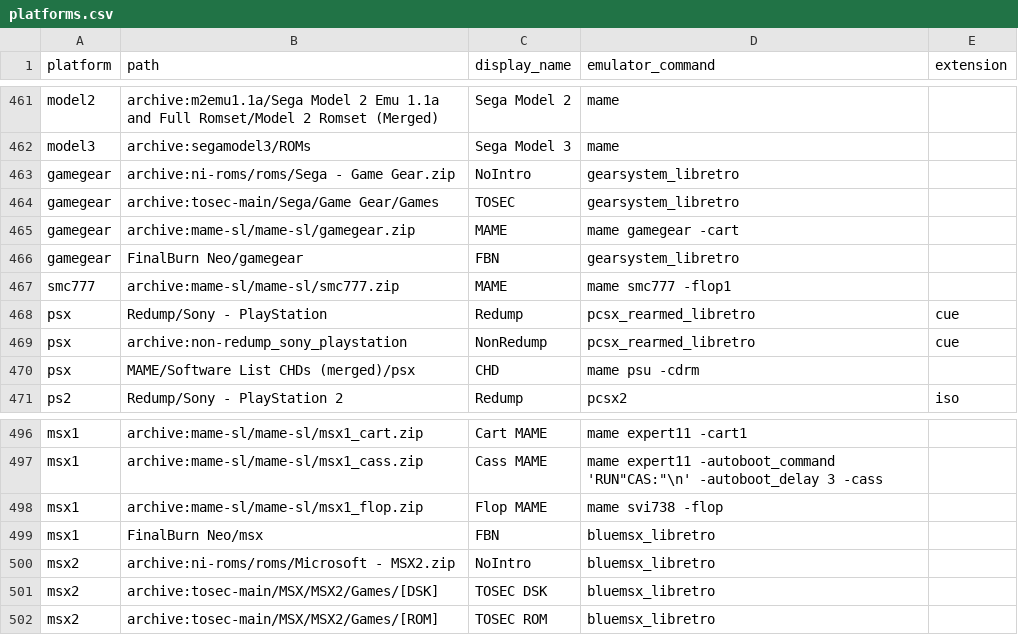
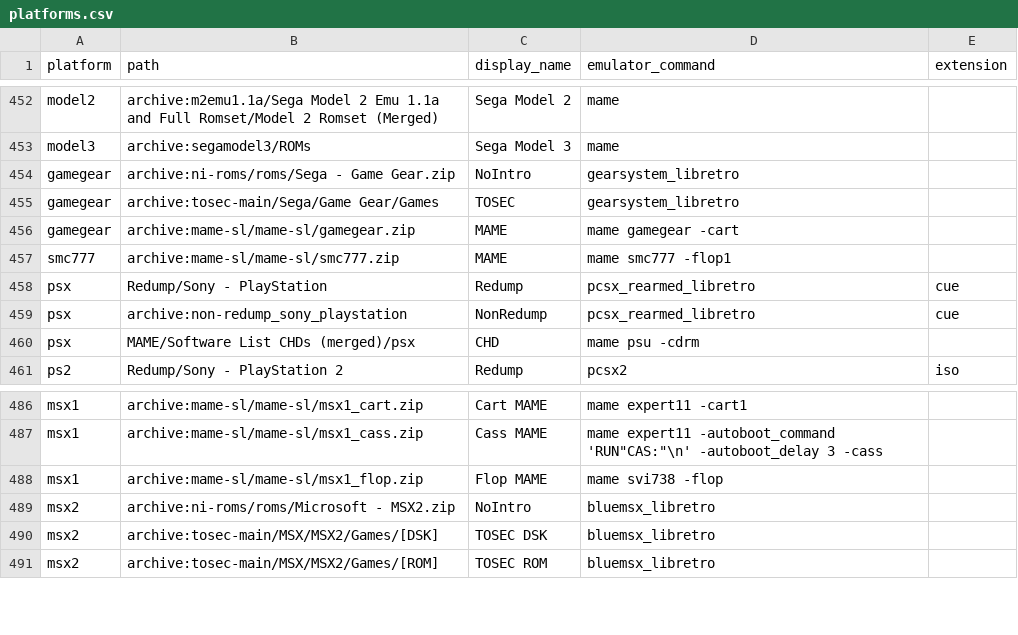
Before and after one commit to WizzardSK/gameflix, a CSV file: platforms.csv, drawn as a sheet; only a part is shown, gaps mark what is left out; the diff covers the shown part only.

```diff
--- a/platforms.csv
+++ b/platforms.csv
@@ -465,3 +456,2 @@ gamegear,archive:tosec-main/Sega/Game Gear/Games,TOSEC,gearsystem_libretro,
 gamegear,archive:mame-sl/mame-sl/gamegear.zip,MAME,mame gamegear -cart,
-gamegear,FinalBurn Neo/gamegear,FBN,gearsystem_libretro,
 smc777,archive:mame-sl/mame-sl/smc777.zip,MAME,mame smc777 -flop1,
@@ -498,3 +488,2 @@ msx1,archive:mame-sl/mame-sl/msx1_cass.zip,Cass MAME,"mame expert11 -autoboot_co
 msx1,archive:mame-sl/mame-sl/msx1_flop.zip,Flop MAME,mame svi738 -flop,
-msx1,FinalBurn Neo/msx,FBN,bluemsx_libretro,
 msx2,archive:ni-roms/roms/Microsoft - MSX2.zip,NoIntro,bluemsx_libretro,
```
Also changed, not shown: 13 removed rows elsewhere in this file.
